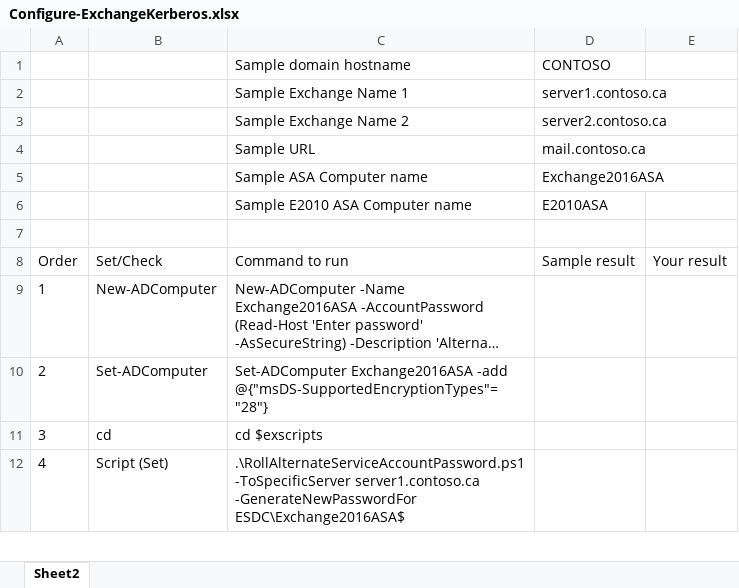
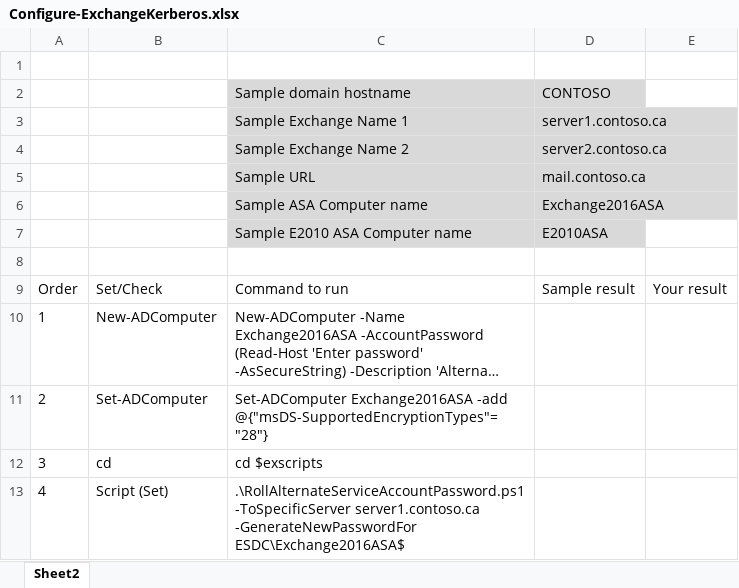
Before and after one commit to SammyKrosoft/MSDoc-Set-Kerberos-Exchange2016, an Excel workbook: Configure-ExchangeKerberos.xlsx, sheet Sheet2, drawn as a sheet; only a part is shown; long unchanged cells end in …; values as stored, in another font and other column widths than the file's, no borders; table styles not drawn; addresses are those after the commit; the diff names each change by its address in the sheet, - before the commit and + after, or states it on an @@ line.

Commit message:
update XLS

```diff
--- a/Configure-ExchangeKerberos.xlsx (sheet Sheet2)
+++ b/Configure-ExchangeKerberos.xlsx (sheet Sheet2)
+row 1: (empty)
-C2:D7 fill: none
+C2:D7 fill: #D9D9D9
```
